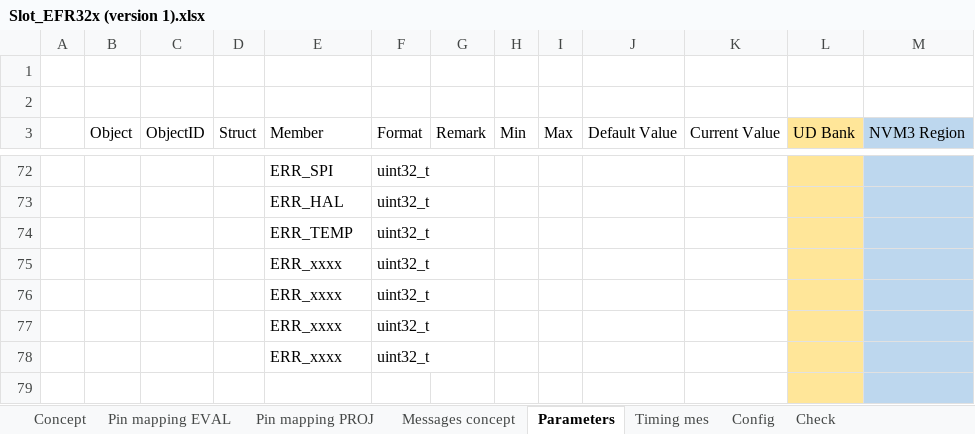
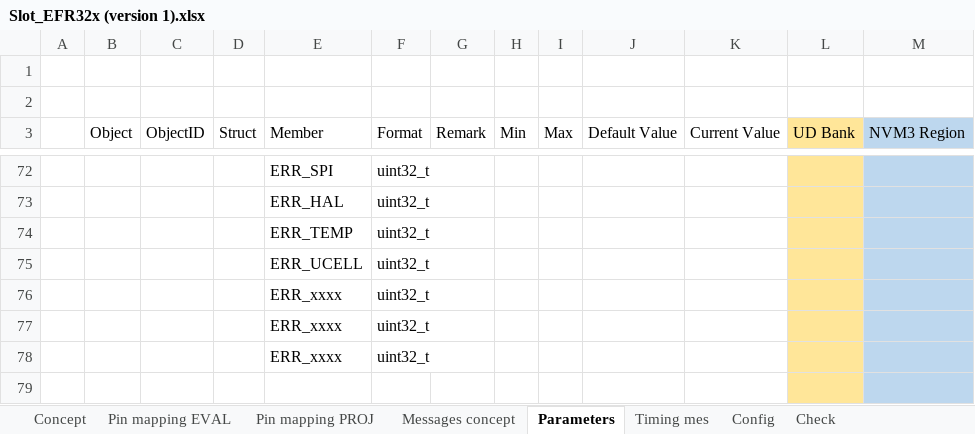
Before and after one commit to lindpatr/Eval, an Excel workbook: Doc/Slot_EFR32x (version 1).xlsx, sheet Parameters, drawn as a sheet; only a part is shown, gaps mark what is left out; values as stored, in another font and other column widths than the file's, no borders; the diff names each change by its address in the sheet, - before the commit and + after, or states it on an @@ line.

Commit message:
[Slot Doc] Update parameters tab

```diff
--- a/Doc/Slot_EFR32x (version 1).xlsx (sheet Parameters)
+++ b/Doc/Slot_EFR32x (version 1).xlsx (sheet Parameters)
-E75 (Member): ERR_xxxx
+E75 (Member): ERR_UCELL
```
Also changed, not shown: charts or pictures.
